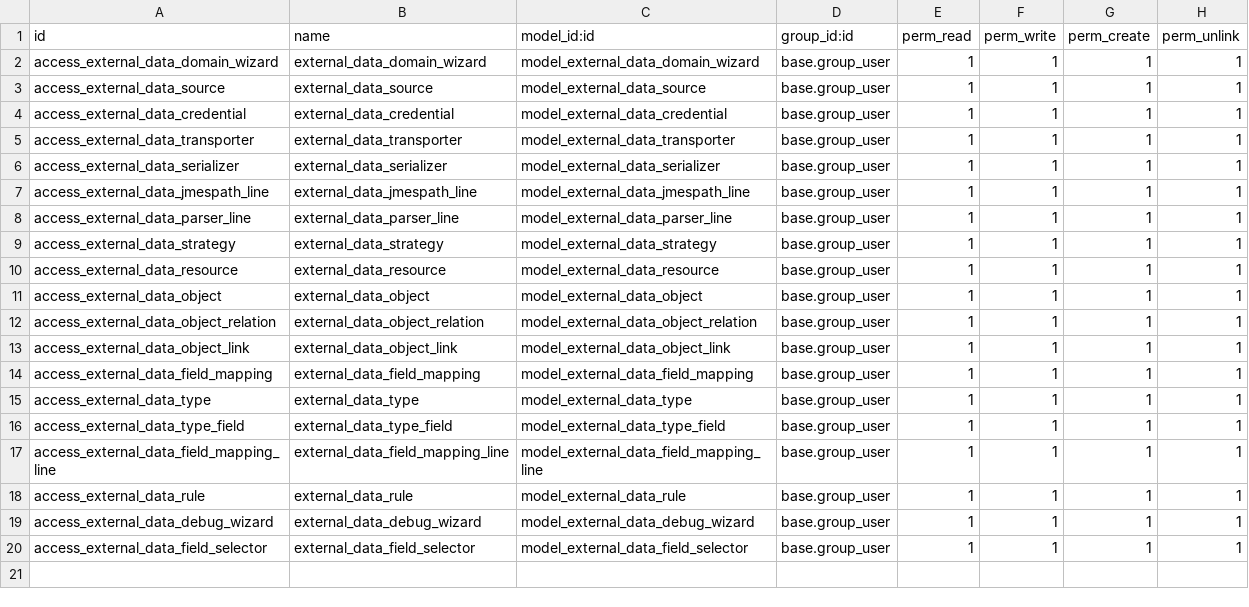
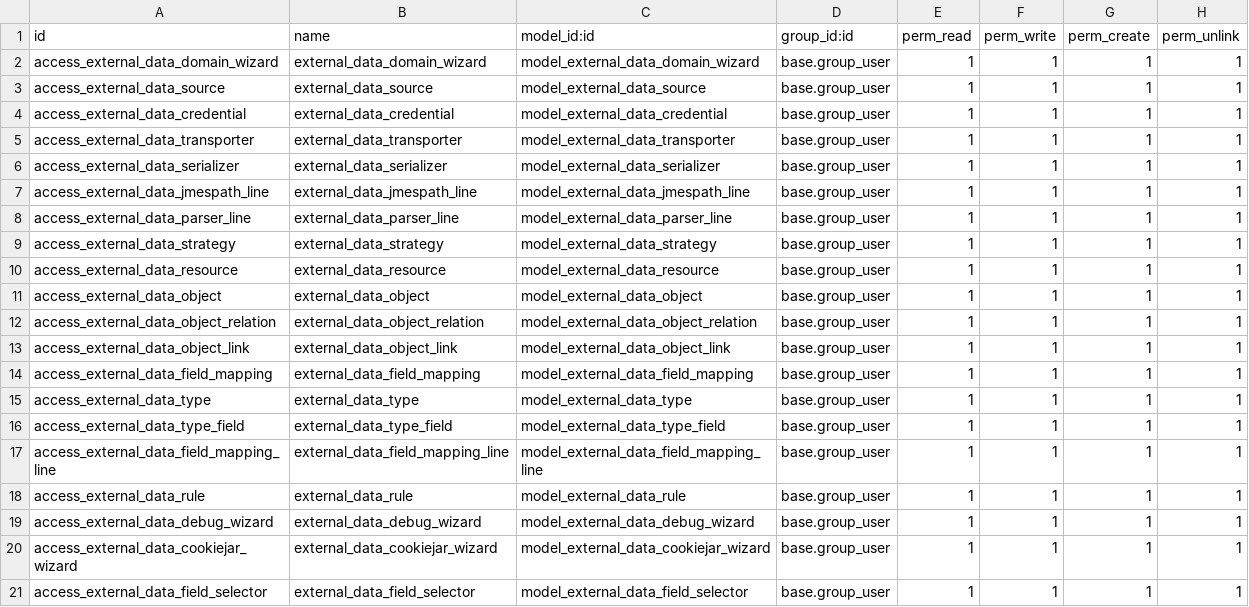
Before and after one commit to korallit/odoo-external-data-framework, a CSV file: external_data_base/security/ir.model.access.csv, drawn as a sheet.

Commit message:
[IMP] external_data_base: cookiejar wizard

```diff
--- a/external_data_base/security/ir.model.access.csv
+++ b/external_data_base/security/ir.model.access.csv
@@ -19,2 +19,3 @@ access_external_data_rule,external_data_rule,model_external_data_rule,base.group
 access_external_data_debug_wizard,external_data_debug_wizard,model_external_data_debug_wizard,base.group_user,1,1,1,1
+access_external_data_cookiejar_wizard,external_data_cookiejar_wizard,model_external_data_cookiejar_wizard,base.group_user,1,1,1,1
 access_external_data_field_selector,external_data_field_selector,model_external_data_field_selector,base.group_user,1,1,1,1
```
Also changed, not shown: 6 other files.
